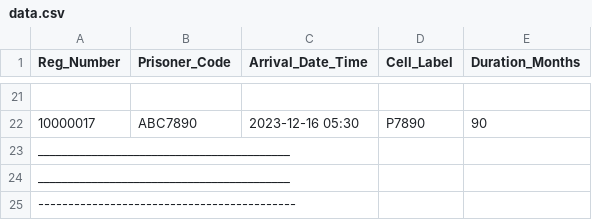
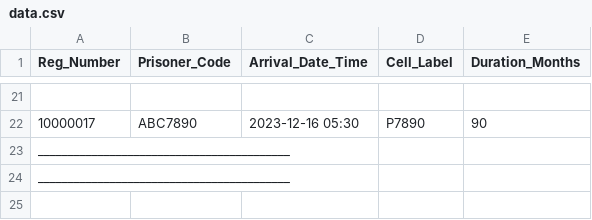
Before and after one commit to xXxINFARKTxXx/DataOrg, a CSV file: seminars/python_05-08/08_python_sequential_file/my_solution/data/data.csv, drawn as a sheet; only a part is shown, gaps mark what is left out.

```diff
--- a/seminars/python_05-08/08_python_sequential_file/my_solution/data/data.csv
+++ b/seminars/python_05-08/08_python_sequential_file/my_solution/data/data.csv
@@ -24,2 +24 @@ __________________________________________
 __________________________________________
--------------------------------------------
```
Also changed, not shown: 4 other files.
